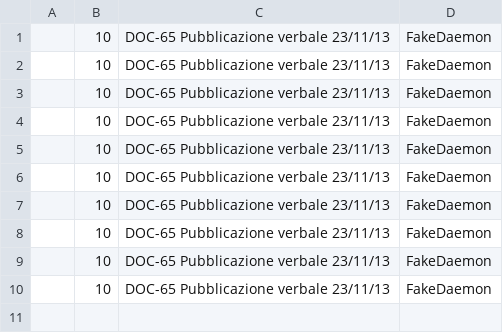
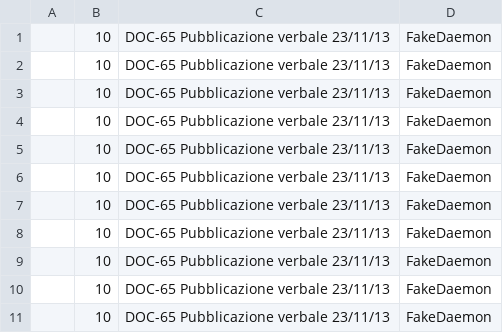
Before and after one commit to Error-418-SWE/Documenti, a CSV file: 2 - RTB/Documentazione interna/Verbali/23-11-13/log.csv, drawn as a sheet.

```diff
--- a/2 - RTB/Documentazione interna/Verbali/23-11-13/log.csv
+++ b/2 - RTB/Documentazione interna/Verbali/23-11-13/log.csv
@@ -10 +10,2 @@
 ,10,DOC-65 Pubblicazione verbale 23/11/13,FakeDaemon,
+,10,DOC-65 Pubblicazione verbale 23/11/13,FakeDaemon,
```
